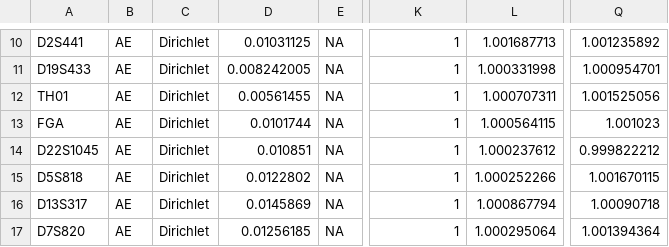
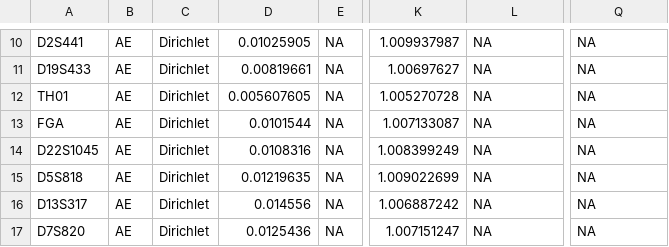
Before and after one commit to manabe0322/KongohPlus, a CSV file: inst/extdata/param/param_GF_new.csv, drawn as a sheet; only a part is shown, gaps mark what is left out; the diff covers the shown part only; the diff names each change by its address in the sheet, - before the commit and + after, or states it on an @@ line.

```diff
--- a/inst/extdata/param/param_GF_new.csv
+++ b/inst/extdata/param/param_GF_new.csv
-D10: 0.01031125
+D10: 0.01025905
-K10: 1
+K10: 1.009937987
-L10: 1.001687713
+L10: NA
-Q10: 1.001235892
+Q10: NA
-D11: 0.008242005
+D11: 0.00819661
-K11: 1
+K11: 1.00697627
-L11: 1.000331998
+L11: NA
-Q11: 1.000954701
+Q11: NA
-D12: 0.00561455
+D12: 0.005607605
-K12: 1
+K12: 1.005270728
-L12: 1.000707311
+L12: NA
-Q12: 1.001525056
+Q12: NA
-D13: 0.0101744
+D13: 0.0101544
-K13: 1
+K13: 1.007133087
-L13: 1.000564115
+L13: NA
-Q13: 1.001023
+Q13: NA
-D14: 0.010851
+D14: 0.0108316
-K14: 1
+K14: 1.008399249
-L14: 1.000237612
+L14: NA
-Q14: 0.999822212
+Q14: NA
-D15: 0.0122802
+D15: 0.01219635
-K15: 1
+K15: 1.009022699
-L15: 1.000252266
+L15: NA
-Q15: 1.001670115
+Q15: NA
-D16: 0.0145869
+D16: 0.014556
-K16: 1
+K16: 1.006887242
-L16: 1.000867794
+L16: NA
-Q16: 1.00090718
+Q16: NA
-D17: 0.01256185
+D17: 0.0125436
-K17: 1
+K17: 1.007151247
-L17: 1.000295064
+L17: NA
-Q17: 1.001394364
+Q17: NA
```
Also changed, not shown: 55 edited cells elsewhere in this file, 19 other files.
